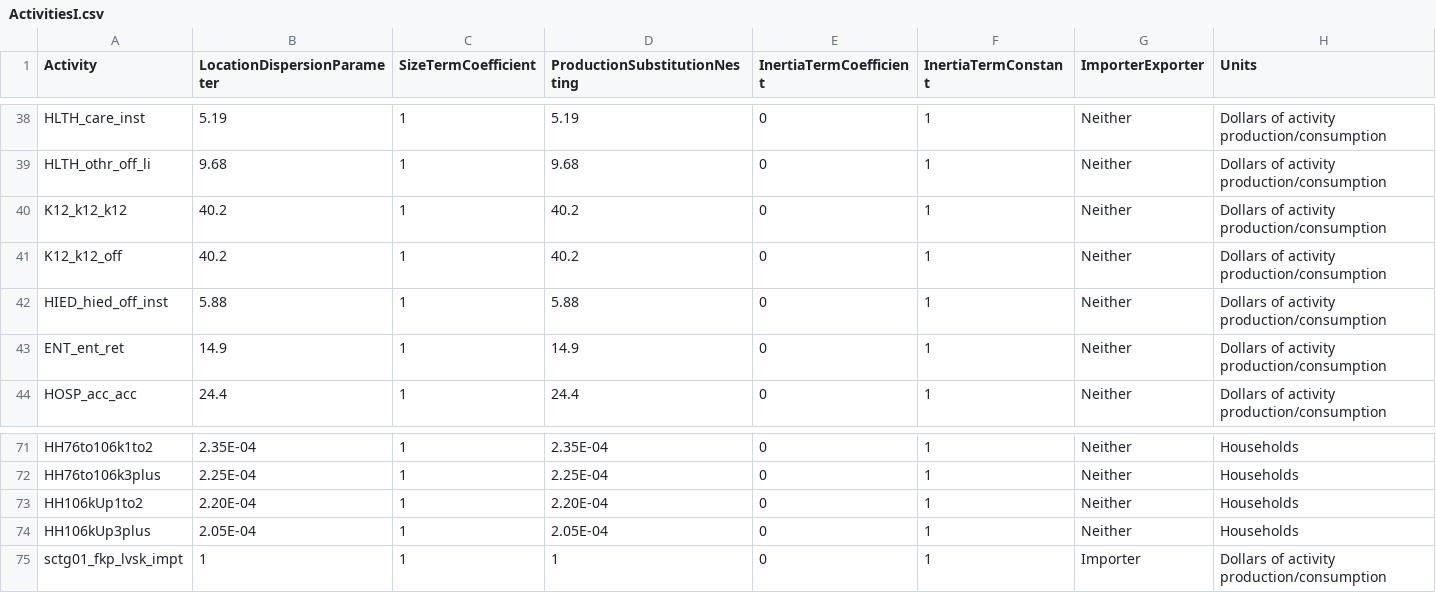
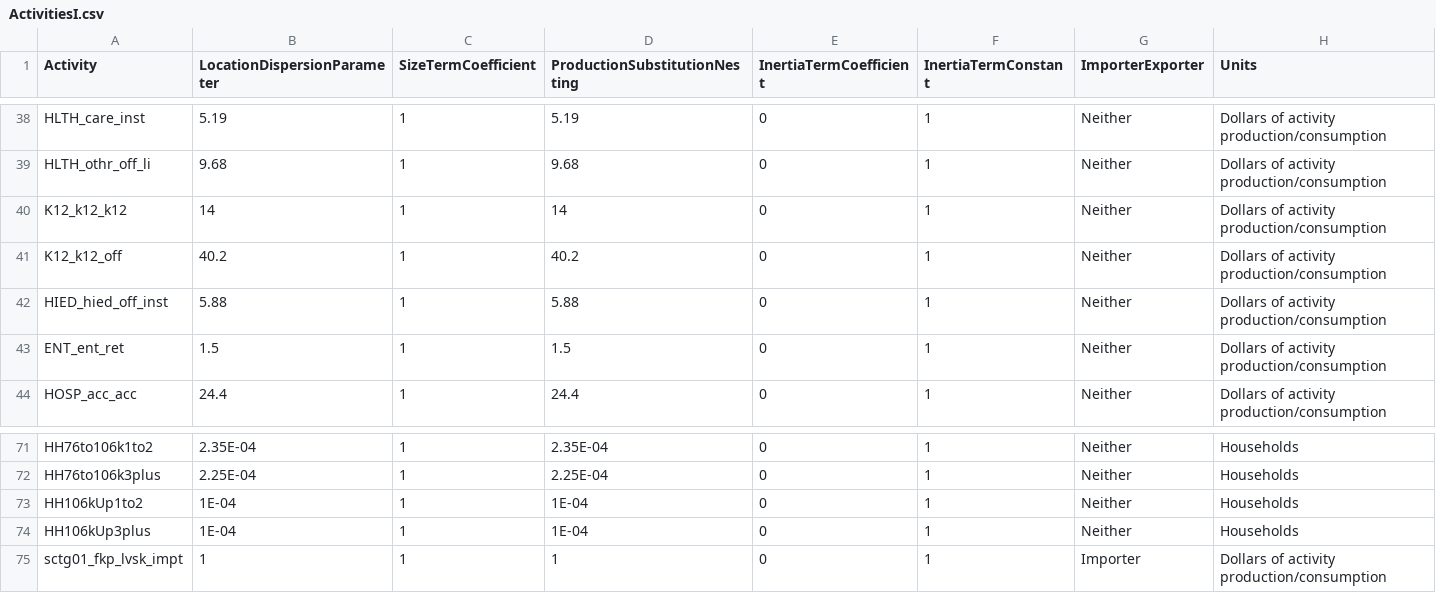
Before and after one commit to tlumip/tlumip, a CSV file: root/scenario/inputs/parameters/ActivitiesI.csv, drawn as a sheet; only a part is shown, gaps mark what is left out.

Commit message:
Lower activity dispersion params

```diff
--- a/root/scenario/inputs/parameters/ActivitiesI.csv
+++ b/root/scenario/inputs/parameters/ActivitiesI.csv
@@ -39,6 +39,6 @@ HLTH_care_inst,5.19,1,5.19,0,1,Neither,Dollars of activity production/consumptio
 HLTH_othr_off_li,9.68,1,9.68,0,1,Neither,Dollars of activity production/consumption
-K12_k12_k12,40.2,1,40.2,0,1,Neither,Dollars of activity production/consumption
+K12_k12_k12,14,1,14,0,1,Neither,Dollars of activity production/consumption
 K12_k12_off,40.2,1,40.2,0,1,Neither,Dollars of activity production/consumption
 HIED_hied_off_inst,5.88,1,5.88,0,1,Neither,Dollars of activity production/consumption
-ENT_ent_ret,14.9,1,14.9,0,1,Neither,Dollars of activity production/consumption
+ENT_ent_ret,1.5,1,1.5,0,1,Neither,Dollars of activity production/consumption
 HOSP_acc_acc,24.4,1,24.4,0,1,Neither,Dollars of activity production/consumption
@@ -72,4 +72,4 @@ HH76to106k1to2,2.35E-04,1,2.35E-04,0,1,Neither,Households
 HH76to106k3plus,2.25E-04,1,2.25E-04,0,1,Neither,Households
-HH106kUp1to2,2.20E-04,1,2.20E-04,0,1,Neither,Households
-HH106kUp3plus,2.05E-04,1,2.05E-04,0,1,Neither,Households
+HH106kUp1to2,1E-04,1,1E-04,0,1,Neither,Households
+HH106kUp3plus,1E-04,1,1E-04,0,1,Neither,Households
 sctg01_fkp_lvsk_impt,1,1,1,0,1,Importer,Dollars of activity production/consumption
```
